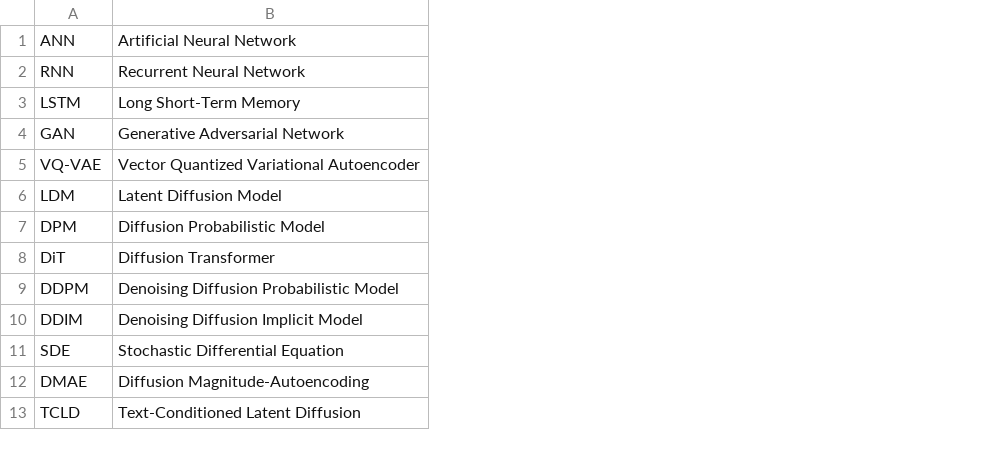
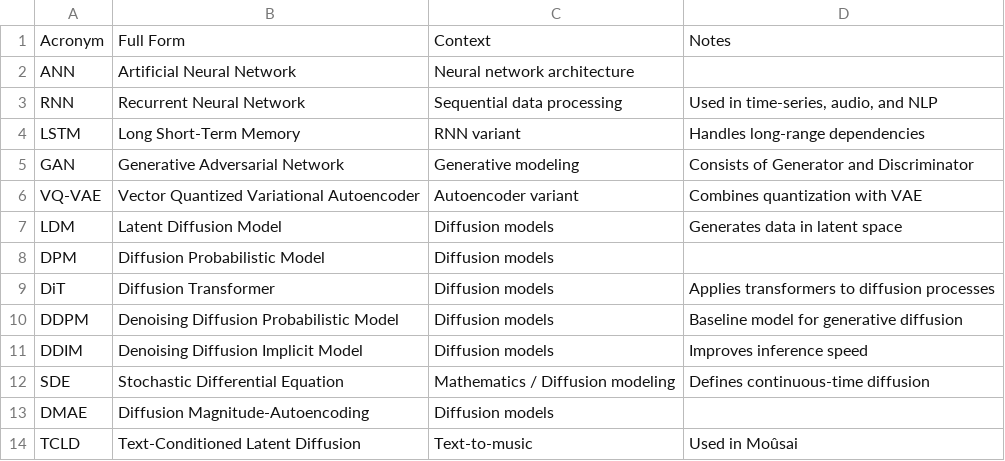
Before and after one commit to josephchay/codeflux, a CSV file: src/templates/acronyms.csv, drawn as a sheet; only a part is shown; addresses are those after the commit; the diff names each change by its address in the sheet, - before the commit and + after, or states it on an @@ line.

```diff
--- a/src/templates/acronyms.csv
+++ b/src/templates/acronyms.csv
+column C, rows 2-14: Neural network architecture | Sequential data processing | RNN variant | Generative modeling | Autoencoder variant | Diffusion models | Diffusion models | Diffusion models | Diffusion models | Diffusion models | Mathematics / Diffusion modeling | Diffusion models | Text-to-music
+column D, rows 3-14: Used in time-series, audio, and NLP | Handles long-range dependencies | Consists of Generator and Discriminator | Combines quantization with VAE | Generates data in latent space |  | Applies transformers to diffusion processes | Baseline model for generative diffusion | Improves inference speed | Defines continuous-time diffusion |  | Used in Moûsai
+row 1: Acronym | Full Form | Context | Notes
```
Also changed, not shown: 6 other files.
